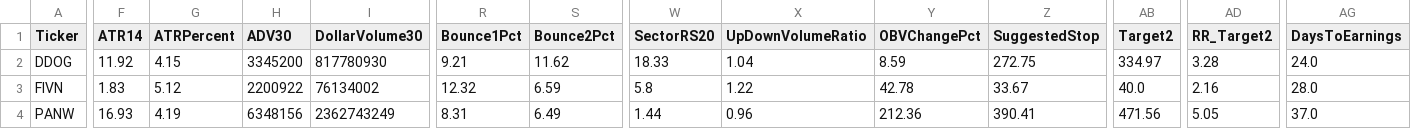
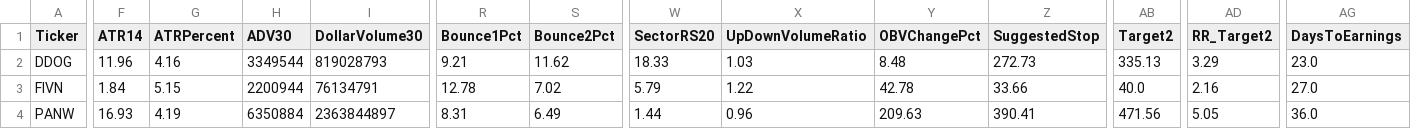
Before and after one commit to nryan63/stock-scanner-output, a CSV file: scanner_qualifiers_v3.csv, drawn as a sheet; only a part is shown, gaps mark what is left out; the diff covers the shown part only; the diff names each change by its address in the sheet, - before the commit and + after, or states it on an @@ line.

```diff
--- a/scanner_qualifiers_v3.csv
+++ b/scanner_qualifiers_v3.csv
-F2 (ATR14): 11.92
+F2 (ATR14): 11.96
-G2 (ATRPercent): 4.15
+G2 (ATRPercent): 4.16
-H2 (ADV30): 3345200
+H2 (ADV30): 3349544
-I2 (DollarVolume30): 817780930
+I2 (DollarVolume30): 819028793
-X2 (UpDownVolumeRatio): 1.04
+X2 (UpDownVolumeRatio): 1.03
-Y2 (OBVChangePct): 8.59
+Y2 (OBVChangePct): 8.48
-Z2 (SuggestedStop): 272.75
+Z2 (SuggestedStop): 272.73
-AB2 (Target2): 334.97
+AB2 (Target2): 335.13
-AD2 (RR_Target2): 3.28
+AD2 (RR_Target2): 3.29
-AG2 (DaysToEarnings): 24.0
+AG2 (DaysToEarnings): 23.0
-F3 (ATR14): 1.83
+F3 (ATR14): 1.84
-G3 (ATRPercent): 5.12
+G3 (ATRPercent): 5.15
-H3 (ADV30): 2200922
+H3 (ADV30): 2200944
-I3 (DollarVolume30): 76134002
+I3 (DollarVolume30): 76134791
-R3 (Bounce1Pct): 12.32
+R3 (Bounce1Pct): 12.78
-S3 (Bounce2Pct): 6.59
+S3 (Bounce2Pct): 7.02
-W3 (SectorRS20): 5.8
+W3 (SectorRS20): 5.79
-Z3 (SuggestedStop): 33.67
+Z3 (SuggestedStop): 33.66
-AG3 (DaysToEarnings): 28.0
+AG3 (DaysToEarnings): 27.0
-H4 (ADV30): 6348156
+H4 (ADV30): 6350884
-I4 (DollarVolume30): 2362743249
+I4 (DollarVolume30): 2363844897
-Y4 (OBVChangePct): 212.36
+Y4 (OBVChangePct): 209.63
-AG4 (DaysToEarnings): 37.0
+AG4 (DaysToEarnings): 36.0
```
Also changed, not shown: 4 edited cells elsewhere in this file, scanner_results_v3.csv, scanner_top5_v4.csv, 1 other file.
